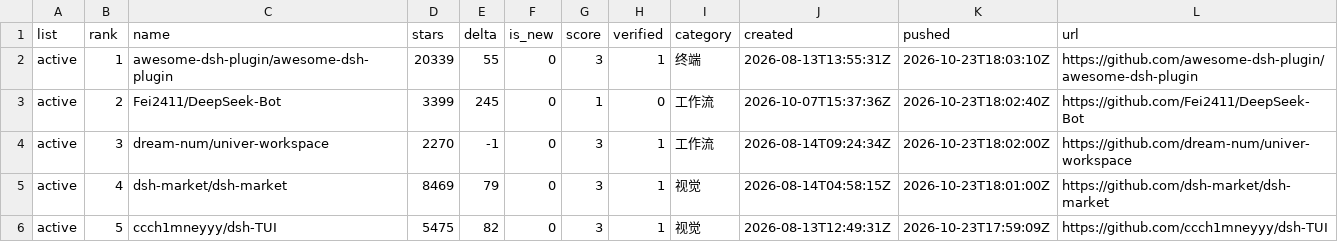
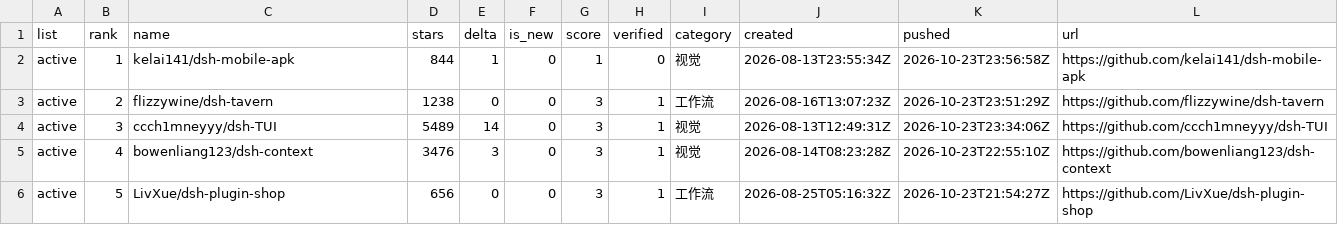
Before and after one commit to dsh-pulse/dsh-daily-pulse, a CSV file: reports/data/active-board.csv, drawn as a sheet.

```diff
--- a/reports/data/active-board.csv
+++ b/reports/data/active-board.csv
@@ -1,6 +1,6 @@
 list,rank,name,stars,delta,is_new,score,verified,category,created,pushed,url
-active,1,awesome-dsh-plugin/awesome-dsh-plugin,20339,55,0,3,1,终端,2026-08-13T13:55:31Z,2026-10-23T18:03:10Z,https://github.com/awesome-dsh-plugin/awesome-dsh-plugin
-active,2,Fei2411/DeepSeek-Bot,3399,245,0,1,0,工作流,2026-10-07T15:37:36Z,2026-10-23T18:02:40Z,https://github.com/Fei2411/DeepSeek-Bot
-active,3,dream-num/univer-workspace,2270,-1,0,3,1,工作流,2026-08-14T09:24:34Z,2026-10-23T18:02:00Z,https://github.com/dream-num/univer-workspace
-active,4,dsh-market/dsh-market,8469,79,0,3,1,视觉,2026-08-14T04:58:15Z,2026-10-23T18:01:00Z,https://github.com/dsh-market/dsh-market
-active,5,ccch1mneyyy/dsh-TUI,5475,82,0,3,1,视觉,2026-08-13T12:49:31Z,2026-10-23T17:59:09Z,https://github.com/ccch1mneyyy/dsh-TUI
+active,1,kelai141/dsh-mobile-apk,844,1,0,1,0,视觉,2026-08-13T23:55:34Z,2026-10-23T23:56:58Z,https://github.com/kelai141/dsh-mobile-apk
+active,2,flizzywine/dsh-tavern,1238,0,0,3,1,工作流,2026-08-16T13:07:23Z,2026-10-23T23:51:29Z,https://github.com/flizzywine/dsh-tavern
+active,3,ccch1mneyyy/dsh-TUI,5489,14,0,3,1,视觉,2026-08-13T12:49:31Z,2026-10-23T23:34:06Z,https://github.com/ccch1mneyyy/dsh-TUI
+active,4,bowenliang123/dsh-context,3476,3,0,3,1,视觉,2026-08-14T08:23:28Z,2026-10-23T22:55:10Z,https://github.com/bowenliang123/dsh-context
+active,5,LivXue/dsh-plugin-shop,656,0,0,3,1,工作流,2026-08-25T05:16:32Z,2026-10-23T21:54:27Z,https://github.com/LivXue/dsh-plugin-shop
```
Also changed, not shown: reports/data/category-boards.csv, reports/data/latest.csv, 16 other files.
